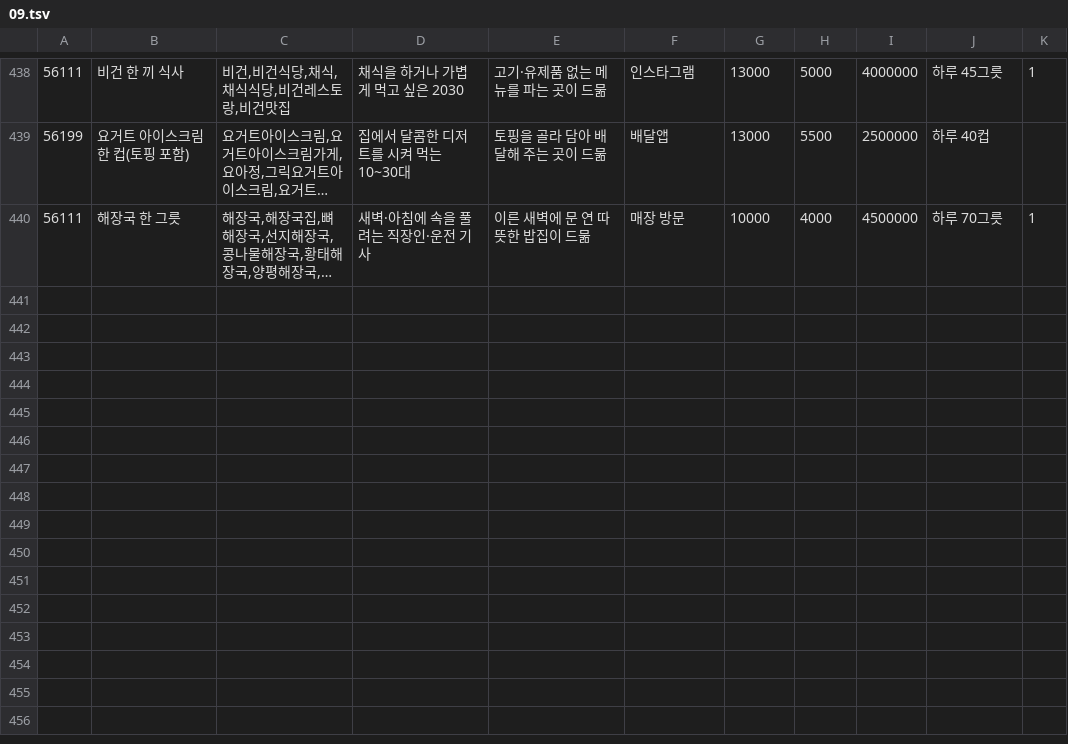
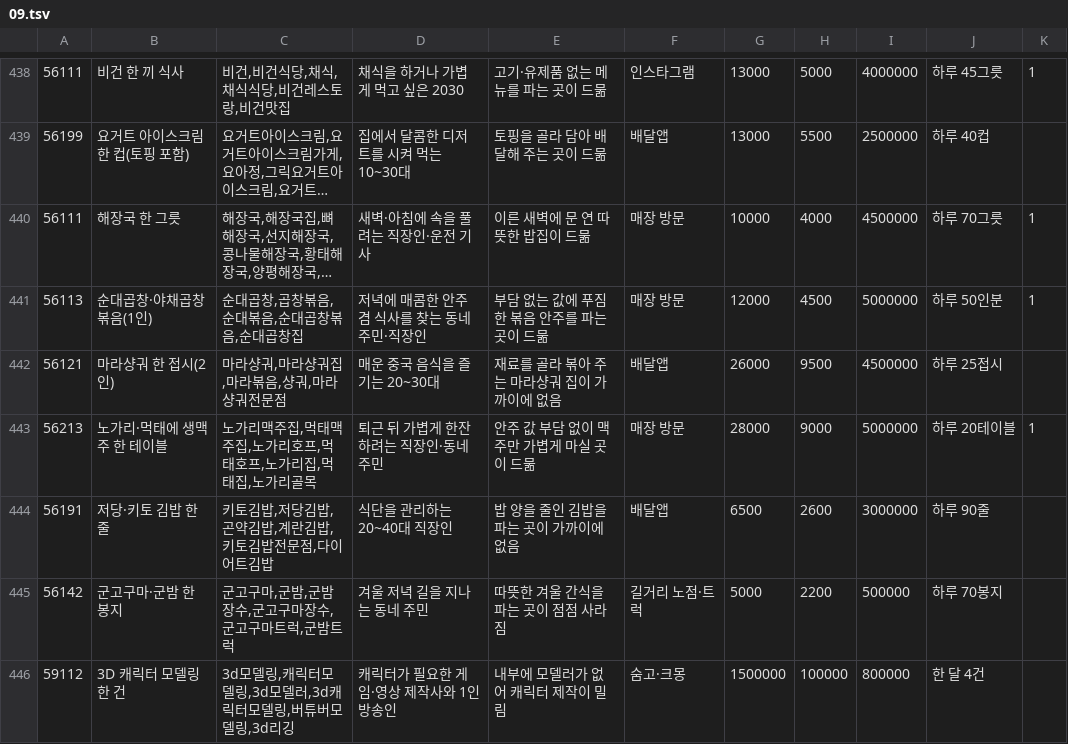
Before and after one commit to wonderbest23/meow, a TSV file: data/ksic/kinds/09.tsv, drawn as a sheet; only a part is shown, gaps mark what is left out; long unchanged cells end in …; the diff covers the shown part only; the diff names each change by its address in the sheet, - before the commit and + after, or states it on an @@ line.

```diff
--- a/data/ksic/kinds/09.tsv
+++ b/data/ksic/kinds/09.tsv
+row 441: 56113 | 순대곱창·야채곱창 볶음(1인) | 순대곱창,곱창볶음,순대볶음,순대곱창볶음,순대곱창집 | 저녁에 매콤한 안주 겸 식사를 찾는 동네 주민·직장인 | 부담 없는 값에 푸짐한 볶음 안주를 파는 곳이 드묾 | 매장 방문 | 12000 | 4500 | 5000000 | 하루 50인분 | 1
+row 442: 56121 | 마라샹궈 한 접시(2인) | 마라샹궈,마라샹궈집,마라볶음,샹궈,마라샹궈전문점 | 매운 중국 음식을 즐기는 20~30대 | 재료를 골라 볶아 주는 마라샹궈 집이 가까이에 없음 | 배달앱 | 26000 | 9500 | 4500000 | 하루 25접시
+row 443: 56213 | 노가리·먹태에 생맥주 한 테이블 | 노가리맥주집,먹태맥주집,노가리호프,먹태호프,노가리집,먹태집,노가리골목 | 퇴근 뒤 가볍게 한잔하려는 직장인·동네 주민 | 안주 값 부담 없이 맥주만 가볍게 마실 곳이 드묾 | 매장 방문 | 28000 | 9000 | 5000000 | 하루 20테이블 | 1
+row 444: 56191 | 저당·키토 김밥 한 줄 | 키토김밥,저당김밥,곤약김밥,계란김밥,키토김밥전문점,다이어트김밥 | 식단을 관리하는 20~40대 직장인 | 밥 양을 줄인 김밥을 파는 곳이 가까이에 없음 | 배달앱 | 6500 | 2600 | 3000000 | 하루 90줄
+row 445: 56142 | 군고구마·군밤 한 봉지 | 군고구마,군밤,군밤장수,군고구마장수,군고구마트럭,군밤트럭 | 겨울 저녁 길을 지나는 동네 주민 | 따뜻한 겨울 간식을 파는 곳이 점점 사라짐 | 길거리 노점·트럭 | 5000 | 2200 | 500000 | 하루 70봉지
+row 446: 59112 | 3D 캐릭터 모델링 한 건 | 3d모델링,캐릭터모델링,3d모델러,3d캐릭터모델링,버튜버모델링,3d리깅 | 캐릭터가 필요한 게임·영상 제작사와 1인 방송인 | 내부에 모델러가 없어 캐릭터 제작이 밀림 | 숨고·크몽 | 1500000 | 100000 | 800000 | 한 달 4건
```
Also changed, not shown: 5 added rows and 3 edited cells elsewhere in this file, data/ksic/kinds/08.tsv, data/ksic/kinds/10.tsv, 11 other files.
